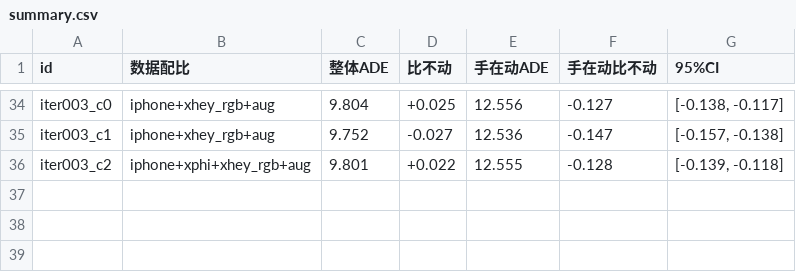
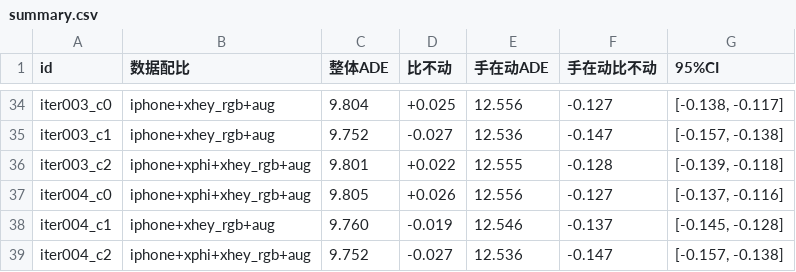
Before and after one commit to skyxiaobai/robot, a CSV file: experiments/report/summary.csv, drawn as a sheet; only a part is shown, gaps mark what is left out; the diff names each change by its address in the sheet, - before the commit and + after, or states it on an @@ line.

```diff
--- a/experiments/report/summary.csv
+++ b/experiments/report/summary.csv
+row 37: iter004_c0 | iphone+xphi+xhey_rgb+aug | 9.805 | +0.026 | 12.556 | -0.127 | [-0.137, -0.116]
+row 38: iter004_c1 | iphone+xhey_rgb+aug | 9.760 | -0.019 | 12.546 | -0.137 | [-0.145, -0.128]
+row 39: iter004_c2 | iphone+xphi+xhey_rgb+aug | 9.752 | -0.027 | 12.536 | -0.147 | [-0.157, -0.138]
```
Also changed, not shown: docs/xhey/ledger.csv, 25 other files.
